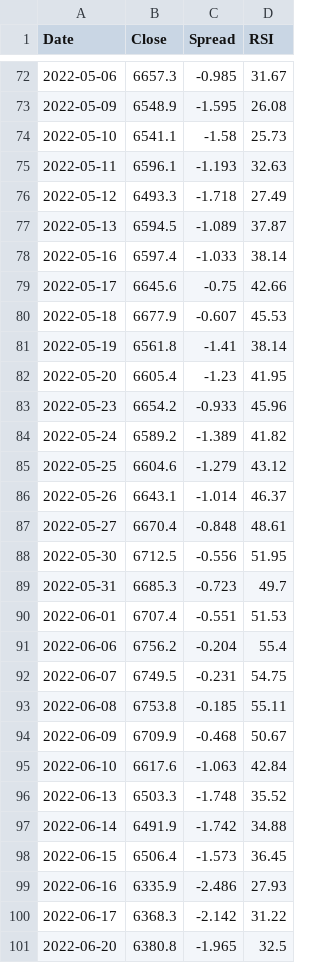
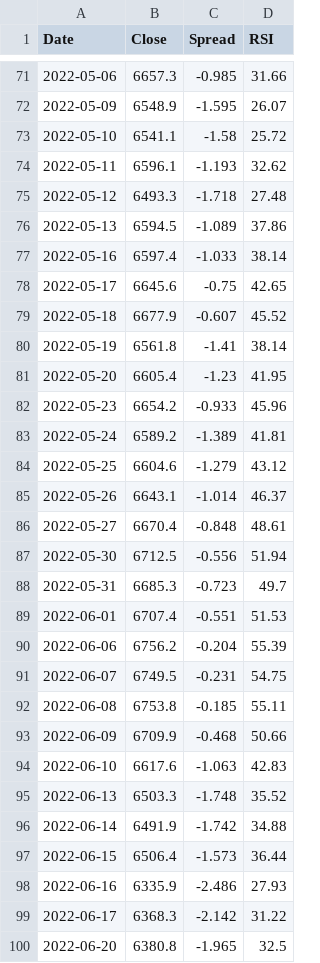
Before and after one commit to Markmark5/Database, a CSV file: data/breadth/smallcap_index_spread.csv, drawn as a sheet; only a part is shown, gaps mark what is left out; the diff covers the shown part only.

```diff
--- a/data/breadth/smallcap_index_spread.csv
+++ b/data/breadth/smallcap_index_spread.csv
@@ -72,10 +71,10 @@ Date,Close,Spread,RSI
-2022-05-06,6657.3,-0.985,31.67
-2022-05-09,6548.9,-1.595,26.08
-2022-05-10,6541.1,-1.58,25.73
-2022-05-11,6596.1,-1.193,32.63
-2022-05-12,6493.3,-1.718,27.49
-2022-05-13,6594.5,-1.089,37.87
+2022-05-06,6657.3,-0.985,31.66
+2022-05-09,6548.9,-1.595,26.07
+2022-05-10,6541.1,-1.58,25.72
+2022-05-11,6596.1,-1.193,32.62
+2022-05-12,6493.3,-1.718,27.48
+2022-05-13,6594.5,-1.089,37.86
 2022-05-16,6597.4,-1.033,38.14
-2022-05-17,6645.6,-0.75,42.66
-2022-05-18,6677.9,-0.607,45.53
+2022-05-17,6645.6,-0.75,42.65
+2022-05-18,6677.9,-0.607,45.52
 2022-05-19,6561.8,-1.41,38.14
@@ -83,3 +82,3 @@ Date,Close,Spread,RSI
 2022-05-23,6654.2,-0.933,45.96
-2022-05-24,6589.2,-1.389,41.82
+2022-05-24,6589.2,-1.389,41.81
 2022-05-25,6604.6,-1.279,43.12
@@ -87,13 +86,13 @@ Date,Close,Spread,RSI
 2022-05-27,6670.4,-0.848,48.61
-2022-05-30,6712.5,-0.556,51.95
+2022-05-30,6712.5,-0.556,51.94
 2022-05-31,6685.3,-0.723,49.7
 2022-06-01,6707.4,-0.551,51.53
-2022-06-06,6756.2,-0.204,55.4
+2022-06-06,6756.2,-0.204,55.39
 2022-06-07,6749.5,-0.231,54.75
 2022-06-08,6753.8,-0.185,55.11
-2022-06-09,6709.9,-0.468,50.67
-2022-06-10,6617.6,-1.063,42.84
+2022-06-09,6709.9,-0.468,50.66
+2022-06-10,6617.6,-1.063,42.83
 2022-06-13,6503.3,-1.748,35.52
 2022-06-14,6491.9,-1.742,34.88
-2022-06-15,6506.4,-1.573,36.45
+2022-06-15,6506.4,-1.573,36.44
 2022-06-16,6335.9,-2.486,27.93
```
Also changed, not shown: 1 added row, 1 removed row and 71 edited cells elsewhere in this file, data/breadth/ftse250_breadth.csv, data/breadth/smallcap_breadth.csv, 8 other files.
